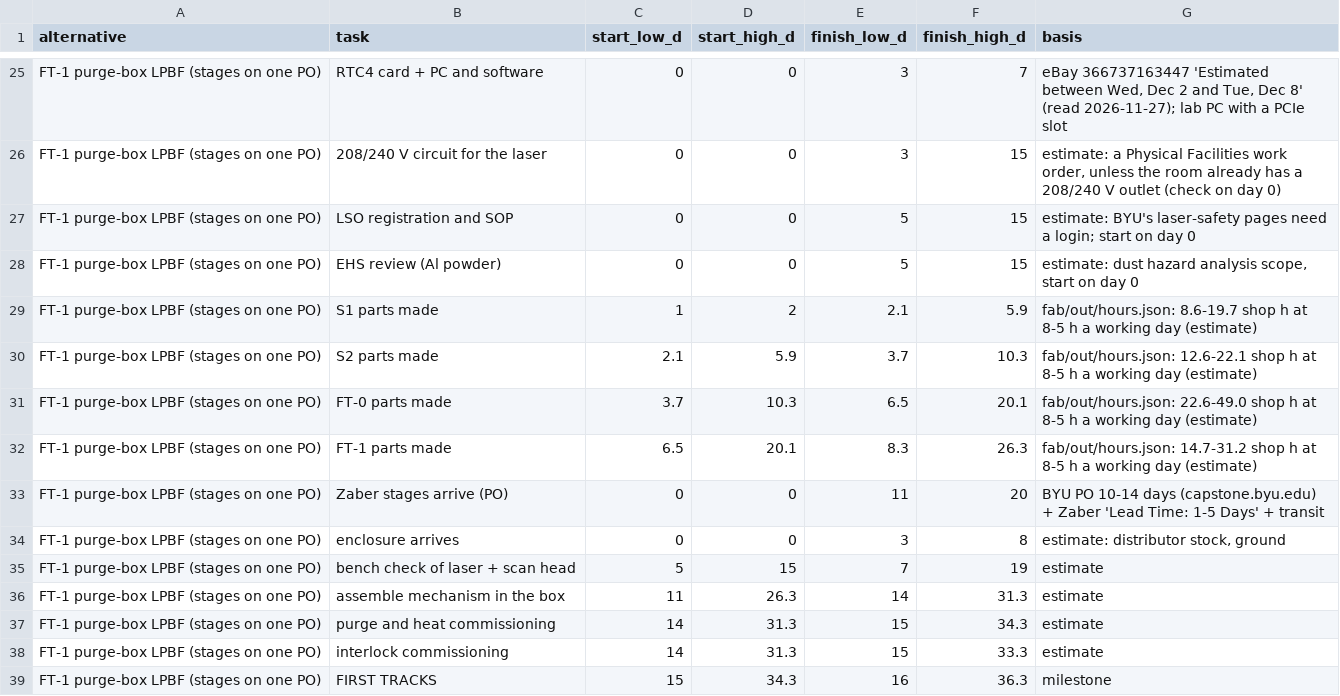
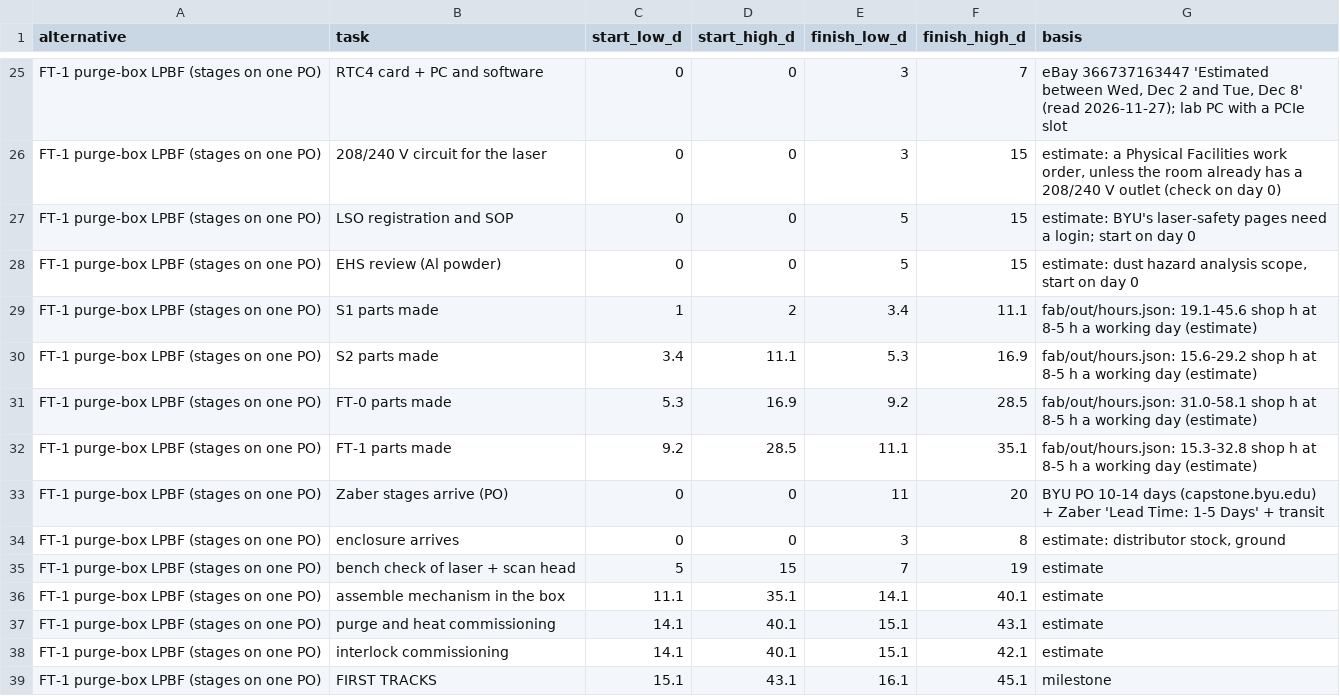
Before and after one commit to vertical-cloud-lab/digital-alloy-lab, a CSV file: desktop-lpbf/fast-track/out/schedule.csv, drawn as a sheet; only a part is shown, gaps mark what is left out; the diff covers the shown part only.

```diff
--- a/desktop-lpbf/fast-track/out/schedule.csv
+++ b/desktop-lpbf/fast-track/out/schedule.csv
@@ -28,6 +28,6 @@ FT-1 purge-box LPBF (stages on one PO),LSO registration and SOP,0,0,5,15,estimat
 FT-1 purge-box LPBF (stages on one PO),EHS review (Al powder),0,0,5,15,"estimate: dust hazard analysis scope, start on day 0"
-FT-1 purge-box LPBF (stages on one PO),S1 parts made,1,2,2.1,5.9,fab/out/hours.json: 8.6-19.7 shop h at 8-5 h a working day (estimate)
-FT-1 purge-box LPBF (stages on one PO),S2 parts made,2.1,5.9,3.7,10.3,fab/out/hours.json: 12.6-22.1 shop h at 8-5 h a working day (estimate)
-FT-1 purge-box LPBF (stages on one PO),FT-0 parts made,3.7,10.3,6.5,20.1,fab/out/hours.json: 22.6-49.0 shop h at 8-5 h a working day (estimate)
-FT-1 purge-box LPBF (stages on one PO),FT-1 parts made,6.5,20.1,8.3,26.3,fab/out/hours.json: 14.7-31.2 shop h at 8-5 h a working day (estimate)
+FT-1 purge-box LPBF (stages on one PO),S1 parts made,1,2,3.4,11.1,fab/out/hours.json: 19.1-45.6 shop h at 8-5 h a working day (estimate)
+FT-1 purge-box LPBF (stages on one PO),S2 parts made,3.4,11.1,5.3,16.9,fab/out/hours.json: 15.6-29.2 shop h at 8-5 h a working day (estimate)
+FT-1 purge-box LPBF (stages on one PO),FT-0 parts made,5.3,16.9,9.2,28.5,fab/out/hours.json: 31.0-58.1 shop h at 8-5 h a working day (estimate)
+FT-1 purge-box LPBF (stages on one PO),FT-1 parts made,9.2,28.5,11.1,35.1,fab/out/hours.json: 15.3-32.8 shop h at 8-5 h a working day (estimate)
 FT-1 purge-box LPBF (stages on one PO),Zaber stages arrive (PO),0,0,11,20,BYU PO 10-14 days (capstone.byu.edu) + Zaber 'Lead Time: 1-5 Days' + transit
@@ -35,5 +35,5 @@ FT-1 purge-box LPBF (stages on one PO),enclosure arrives,0,0,3,8,"estimate: dist
 FT-1 purge-box LPBF (stages on one PO),bench check of laser + scan head,5,15,7,19,estimate
-FT-1 purge-box LPBF (stages on one PO),assemble mechanism in the box,11,26.3,14,31.3,estimate
-FT-1 purge-box LPBF (stages on one PO),purge and heat commissioning,14,31.3,15,34.3,estimate
-FT-1 purge-box LPBF (stages on one PO),interlock commissioning,14,31.3,15,33.3,estimate
-FT-1 purge-box LPBF (stages on one PO),FIRST TRACKS,15,34.3,16,36.3,milestone
+FT-1 purge-box LPBF (stages on one PO),assemble mechanism in the box,11.1,35.1,14.1,40.1,estimate
+FT-1 purge-box LPBF (stages on one PO),purge and heat commissioning,14.1,40.1,15.1,43.1,estimate
+FT-1 purge-box LPBF (stages on one PO),interlock commissioning,14.1,40.1,15.1,42.1,estimate
+FT-1 purge-box LPBF (stages on one PO),FIRST TRACKS,15.1,43.1,16.1,45.1,milestone
```
Also changed, not shown: 126 edited cells elsewhere in this file, desktop-lpbf/fast-track/parts.csv, 2 other files.
